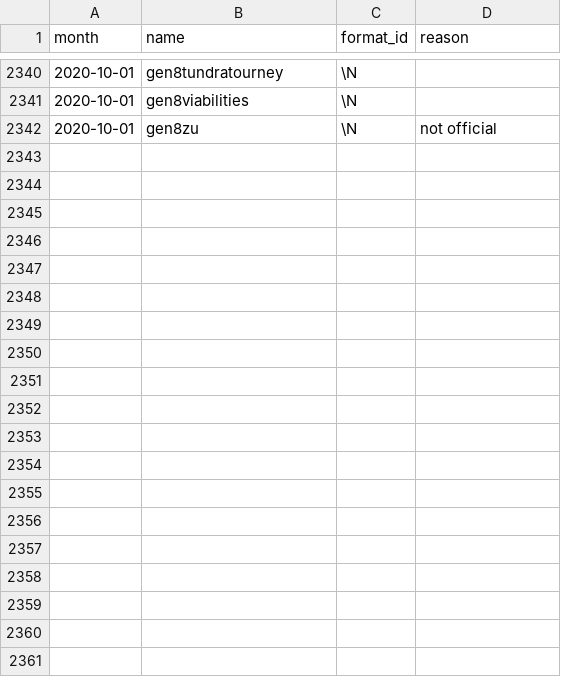
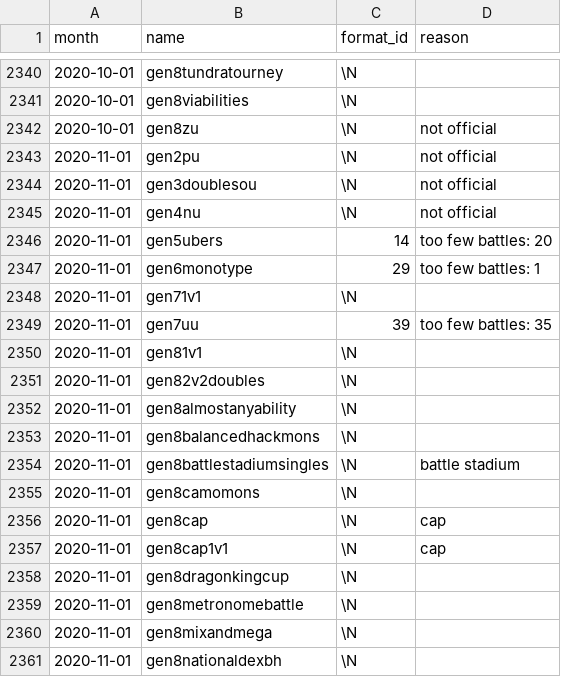
Before and after one commit to jpirnat/dex, a CSV file: data/showdown_formats_to_ignore.csv, drawn as a sheet; only a part is shown, gaps mark what is left out; the diff covers the shown part only; the diff names each change by its address in the sheet, - before the commit and + after, or states it on an @@ line.

Commit message:
Formats for 2020-11.

```diff
--- a/data/showdown_formats_to_ignore.csv
+++ b/data/showdown_formats_to_ignore.csv
+row 2343: 2020-11-01 | gen2pu | \N | not official
+row 2344: 2020-11-01 | gen3doublesou | \N | not official
+row 2345: 2020-11-01 | gen4nu | \N | not official
+row 2346: 2020-11-01 | gen5ubers | 14 | too few battles: 20
+row 2347: 2020-11-01 | gen6monotype | 29 | too few battles: 1
+row 2348: 2020-11-01 | gen71v1 | \N
+row 2349: 2020-11-01 | gen7uu | 39 | too few battles: 35
+row 2350: 2020-11-01 | gen81v1 | \N
+row 2351: 2020-11-01 | gen82v2doubles | \N
+row 2352: 2020-11-01 | gen8almostanyability | \N
+row 2353: 2020-11-01 | gen8balancedhackmons | \N
+row 2354: 2020-11-01 | gen8battlestadiumsingles | \N | battle stadium
+row 2355: 2020-11-01 | gen8camomons | \N
+row 2356: 2020-11-01 | gen8cap | \N | cap
+row 2357: 2020-11-01 | gen8cap1v1 | \N | cap
+row 2358: 2020-11-01 | gen8dragonkingcup | \N
+row 2359: 2020-11-01 | gen8metronomebattle | \N
+row 2360: 2020-11-01 | gen8mixandmega | \N
+row 2361: 2020-11-01 | gen8nationaldexbh | \N
```
Also changed, not shown: 10 added rows elsewhere in this file, data/showdown_abilities_to_ignore.csv, data/showdown_formats_to_import.csv, 1 other file.
